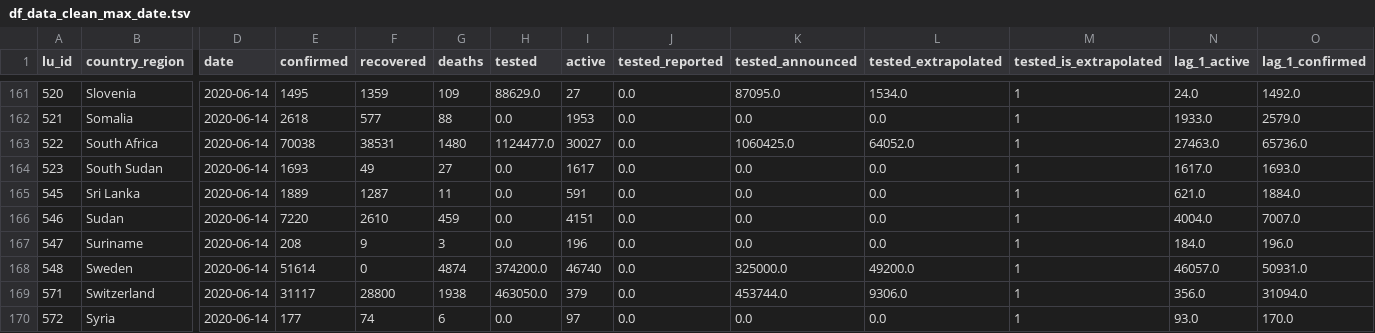
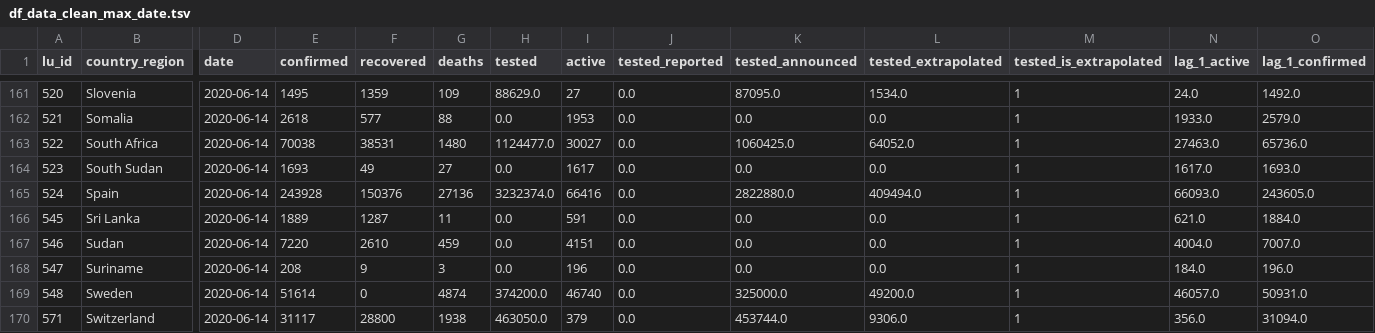
Before and after one commit to v4lue4dded/covid-19, a TSV file: df_data_clean_max_date.tsv, drawn as a sheet; only a part is shown, gaps mark what is left out; the shorter side is filled out with more unchanged rows; rows hold the shown columns only; the diff names each change by its address in the sheet, - before the commit and + after, or states it on an @@ line.

Commit message:
date update: 2020-06-15 10:30:07

```diff
--- a/df_data_clean_max_date.tsv
+++ b/df_data_clean_max_date.tsv
+row 165: 524 | Spain | 2020-06-14 | 243928 | 150376 | 27136 | 3232374.0 | 66416 | 0.0 | 2822880.0 | 409494.0 | 1 | 66093.0 | 243605.0
```
Also changed, not shown: 1 other file.
